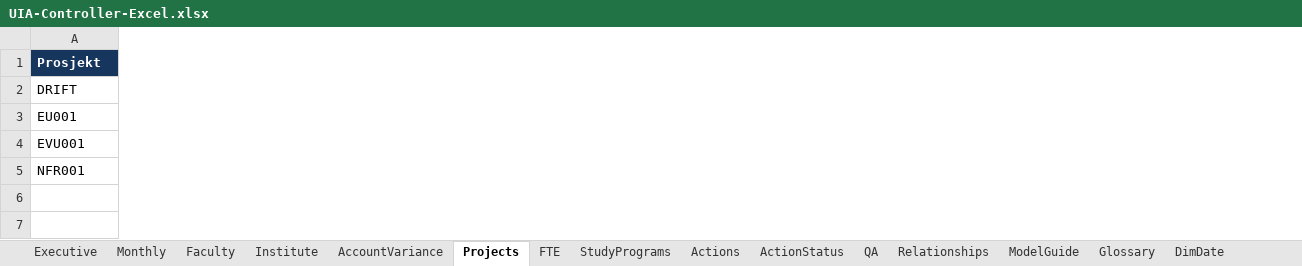
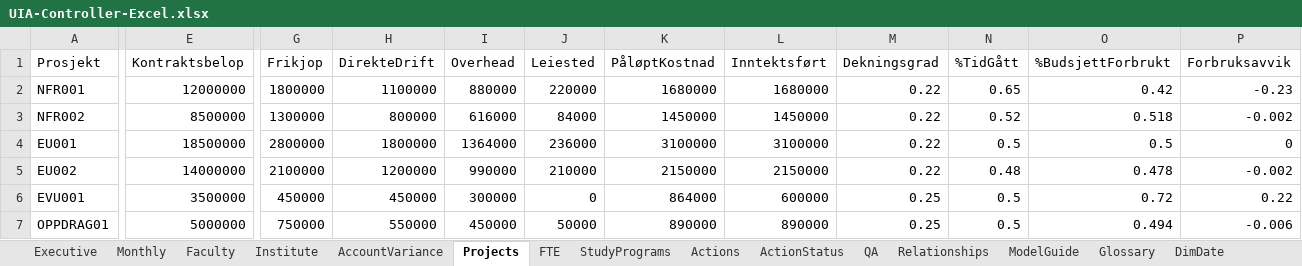
Before and after one commit to Frank-Ellingsen/pbi_statlig_regnskapsstandarder, an Excel workbook: UIA-Controller-Excel.xlsx, sheet Projects, drawn as a sheet; only a part is shown, gaps mark what is left out; values as stored, in another font and other column widths than the file's, no borders; conditional formats and table styles not drawn; removed rows and columns are numbered as before the commit, all else as after; rows hold the shown columns only; the diff covers the shown part only; the diff names each change by its address in the sheet, - before the commit and + after, or states it on an @@ line.

```diff
--- a/UIA-Controller-Excel.xlsx (sheet Projects)
+++ b/UIA-Controller-Excel.xlsx (sheet Projects)
+column E (Kontraktsbelop), row 4: 18500000; row 6: 3500000
+column G (Frikjop), row 4: 2800000; row 6: 450000
+column H (DirekteDrift), row 4: 1800000; row 6: 450000
+column I (Overhead), row 4: 1364000; row 6: 300000
+column J (Leiested), row 4: 236000; row 6: 0
+column K (PåløptKostnad), row 4: 3100000; row 6: 864000
+column L (Inntektsført), row 4: 3100000; row 6: 600000
+column M (Dekningsgrad), row 4: 0.22; row 6: 0.25
+column N (%TidGått), row 4: 0.5; row 6: 0.5
+column O (%BudsjettForbrukt), row 4: 0.5; row 6: 0.72
+column P (Forbruksavvik), row 4: 0; row 6: 0.22
@@ A1 fill: #17365D → none, bold: on → off, text colour: #FFFFFF → black @@
-row 2: DRIFT
+row 2: NFR001 | 12000000 | 1800000 | 1100000 | 880000 | 220000 | 1680000 | 1680000 | 0.22 | 0.65 | 0.42 | -0.23
+row 3: NFR002 | 8500000 | 1300000 | 800000 | 616000 | 84000 | 1450000 | 1450000 | 0.22 | 0.52 | 0.518 | -0.002
+row 5: EU002 | 14000000 | 2100000 | 1200000 | 990000 | 210000 | 2150000 | 2150000 | 0.22 | 0.48 | 0.478 | -0.002
-row 5: NFR001
+row 7: OPPDRAG01 | 5000000 | 750000 | 550000 | 450000 | 50000 | 890000 | 890000 | 0.25 | 0.5 | 0.494 | -0.006
```
Also changed, not shown: 2 added columns, 5 removed columns, 4 edited cells and cell formats elsewhere in this sheet, sheet Actions, sheet AccountVariance, sheet Benchmarks, sheet Institute, sheet StudyPrograms, sheet Executive, 3 more sheets, other sheet tabs, charts or pictures, 51 other files.
